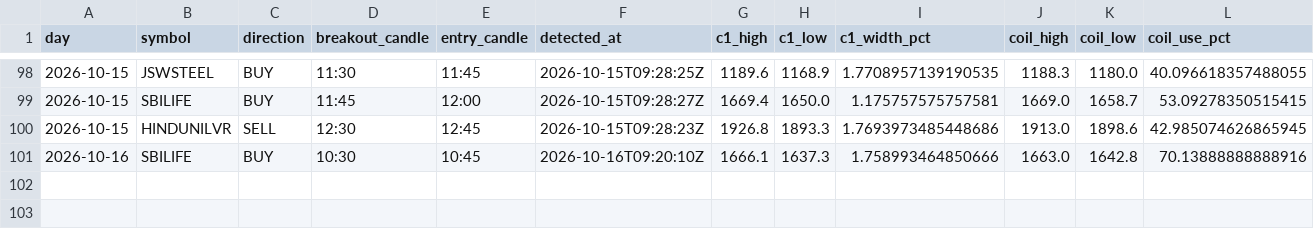
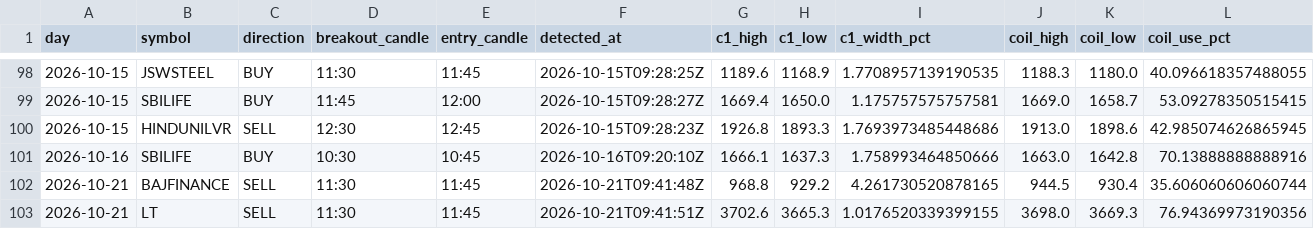
Before and after one commit to keval-mandalik-v2/trading-agent-V2, a CSV file: data/signals.csv, drawn as a sheet; only a part is shown, gaps mark what is left out; rows hold the shown columns only; the diff names each change by its address in the sheet, - before the commit and + after, or states it on an @@ line.

```diff
--- a/data/signals.csv
+++ b/data/signals.csv
+row 102: 2026-10-21 | BAJFINANCE | SELL | 11:30 | 11:45 | 2026-10-21T09:41:48Z | 968.8 | 929.2 | 4.261730520878165 | 944.5 | 930.4 | 35.606060606060744
+row 103: 2026-10-21 | LT | SELL | 11:30 | 11:45 | 2026-10-21T09:41:51Z | 3702.6 | 3665.3 | 1.0176520339399155 | 3698.0 | 3669.3 | 76.94369973190356
```
Also changed, not shown: data/picks.csv, 1 other file.
